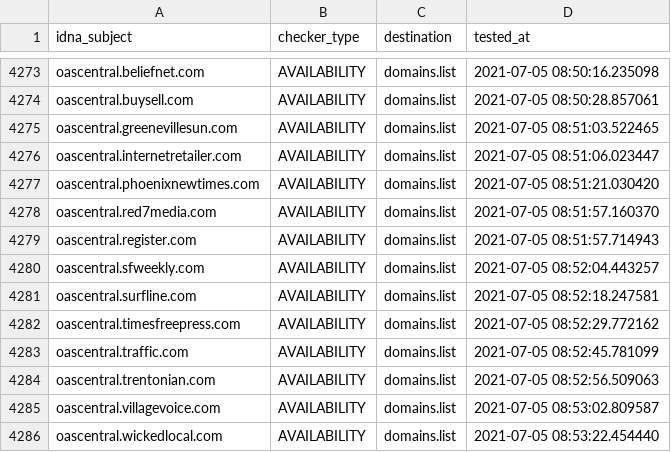
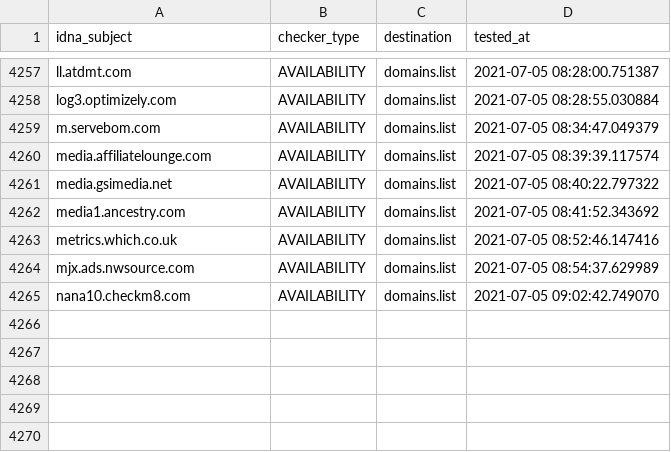
Before and after one commit to Ultimate-Hosts-Blacklist/cameleon_at_sysctl.org, a CSV file: .pyfunceble/inactive.csv, drawn as a sheet; only a part is shown, gaps mark what is left out; removed rows and columns are numbered as before the commit, all else as after; the diff covers the shown part only; the diff names each change by its address in the sheet, - before the commit and + after, or states it on an @@ line.

```diff
--- a/.pyfunceble/inactive.csv
+++ b/.pyfunceble/inactive.csv
-A4257 (idna_subject): oascentral.beliefnet.com
+A4257 (idna_subject): ll.atdmt.com
-D4257 (tested_at): 2021-07-05 08:50:16.235098
+D4257 (tested_at): 2021-07-05 08:28:00.751387
-A4258 (idna_subject): oascentral.buysell.com
+A4258 (idna_subject): log3.optimizely.com
-D4258 (tested_at): 2021-07-05 08:50:28.857061
+D4258 (tested_at): 2021-07-05 08:28:55.030884
-row 4275: oascentral.greenevillesun.com | AVAILABILITY | domains.list | 2021-07-05 08:51:03.522465
-A4259 (idna_subject): oascentral.internetretailer.com
+A4259 (idna_subject): m.servebom.com
-D4259 (tested_at): 2021-07-05 08:51:06.023447
+D4259 (tested_at): 2021-07-05 08:34:47.049379
-row 4277: oascentral.phoenixnewtimes.com | AVAILABILITY | domains.list | 2021-07-05 08:51:21.030420
-A4260 (idna_subject): oascentral.red7media.com
+A4260 (idna_subject): media.affiliatelounge.com
-D4260 (tested_at): 2021-07-05 08:51:57.160370
+D4260 (tested_at): 2021-07-05 08:39:39.117574
-A4261 (idna_subject): oascentral.register.com
+A4261 (idna_subject): media.gsimedia.net
-D4261 (tested_at): 2021-07-05 08:51:57.714943
+D4261 (tested_at): 2021-07-05 08:40:22.797322
-A4262 (idna_subject): oascentral.sfweekly.com
+A4262 (idna_subject): media1.ancestry.com
-D4262 (tested_at): 2021-07-05 08:52:04.443257
+D4262 (tested_at): 2021-07-05 08:41:52.343692
-A4263 (idna_subject): oascentral.surfline.com
+A4263 (idna_subject): metrics.which.co.uk
-D4263 (tested_at): 2021-07-05 08:52:18.247581
+D4263 (tested_at): 2021-07-05 08:52:46.147416
-row 4282: oascentral.timesfreepress.com | AVAILABILITY | domains.list | 2021-07-05 08:52:29.772162
-A4264 (idna_subject): oascentral.traffic.com
+A4264 (idna_subject): mjx.ads.nwsource.com
-D4264 (tested_at): 2021-07-05 08:52:45.781099
+D4264 (tested_at): 2021-07-05 08:54:37.629989
-row 4284: oascentral.trentonian.com | AVAILABILITY | domains.list | 2021-07-05 08:52:56.509063
-row 4285: oascentral.villagevoice.com | AVAILABILITY | domains.list | 2021-07-05 08:53:02.809587
-A4265 (idna_subject): oascentral.wickedlocal.com
+A4265 (idna_subject): nana10.checkm8.com
-D4265 (tested_at): 2021-07-05 08:53:22.454440
+D4265 (tested_at): 2021-07-05 09:02:42.749070
```
Also changed, not shown: 16 removed rows and 5 edited cells elsewhere in this file, 13 other files.
